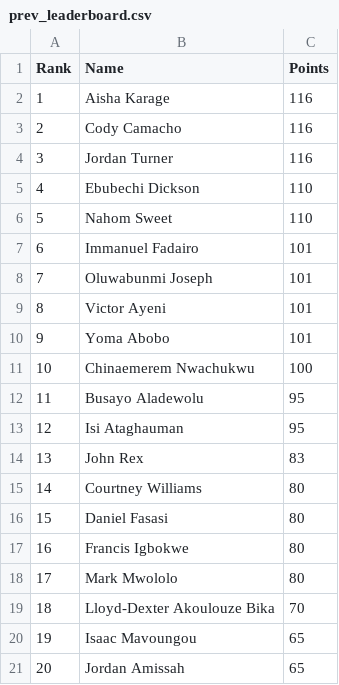
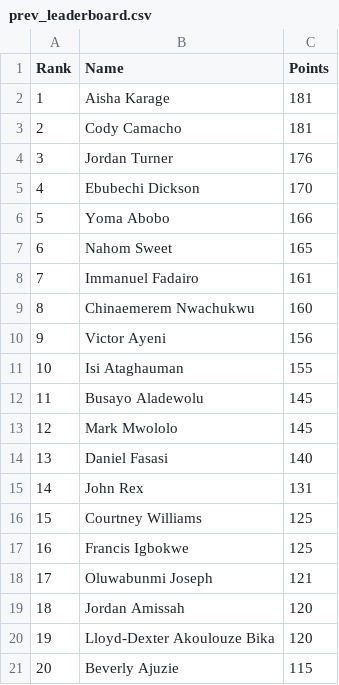
Before and after one commit to utsahistorian/utsansbewebsite, a CSV file: prev_leaderboard.csv, drawn as a sheet; only a part is shown; the diff covers the shown part only.

Commit message:
Update points in prev_leaderboard.csv
Updated leaderboard points for players based on recent performance.

```diff
--- a/prev_leaderboard.csv
+++ b/prev_leaderboard.csv
@@ -1,21 +1,21 @@
 Rank,Name,Points
-1,Aisha Karage,116
-2,Cody Camacho,116
-3,Jordan Turner,116
-4,Ebubechi Dickson,110
-5,Nahom Sweet,110
-6,Immanuel Fadairo,101
-7,Oluwabunmi Joseph,101
-8,Victor Ayeni,101
-9,Yoma Abobo,101
-10,Chinaemerem Nwachukwu,100
-11,Busayo Aladewolu,95
-12,Isi Ataghauman,95
-13,John Rex,83
-14,Courtney Williams,80
-15,Daniel Fasasi,80
-16,Francis Igbokwe,80
-17,Mark Mwololo,80
-18,Lloyd-Dexter Akoulouze Bika,70
-19,Isaac Mavoungou,65
-20,Jordan Amissah,65
+1,Aisha Karage,181
+2,Cody Camacho,181
+3,Jordan Turner,176
+4,Ebubechi Dickson,170
+5,Yoma Abobo,166
+6,Nahom Sweet,165
+7,Immanuel Fadairo,161
+8,Chinaemerem Nwachukwu,160
+9,Victor Ayeni,156
+10,Isi Ataghauman,155
+11,Busayo Aladewolu,145
+12,Mark Mwololo,145
+13,Daniel Fasasi,140
+14,John Rex,131
+15,Courtney Williams,125
+16,Francis Igbokwe,125
+17,Oluwabunmi Joseph,121
+18,Jordan Amissah,120
+19,Lloyd-Dexter Akoulouze Bika,120
+20,Beverly Ajuzie,115
```
Also changed, not shown: 126 edited cells elsewhere in this file.
